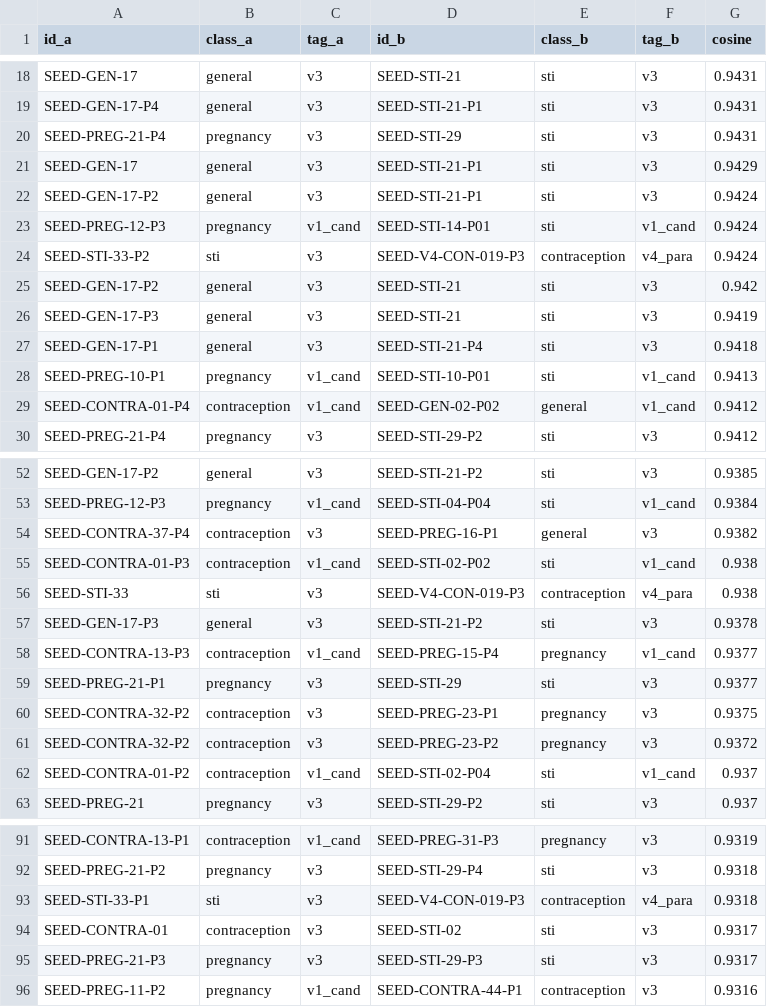
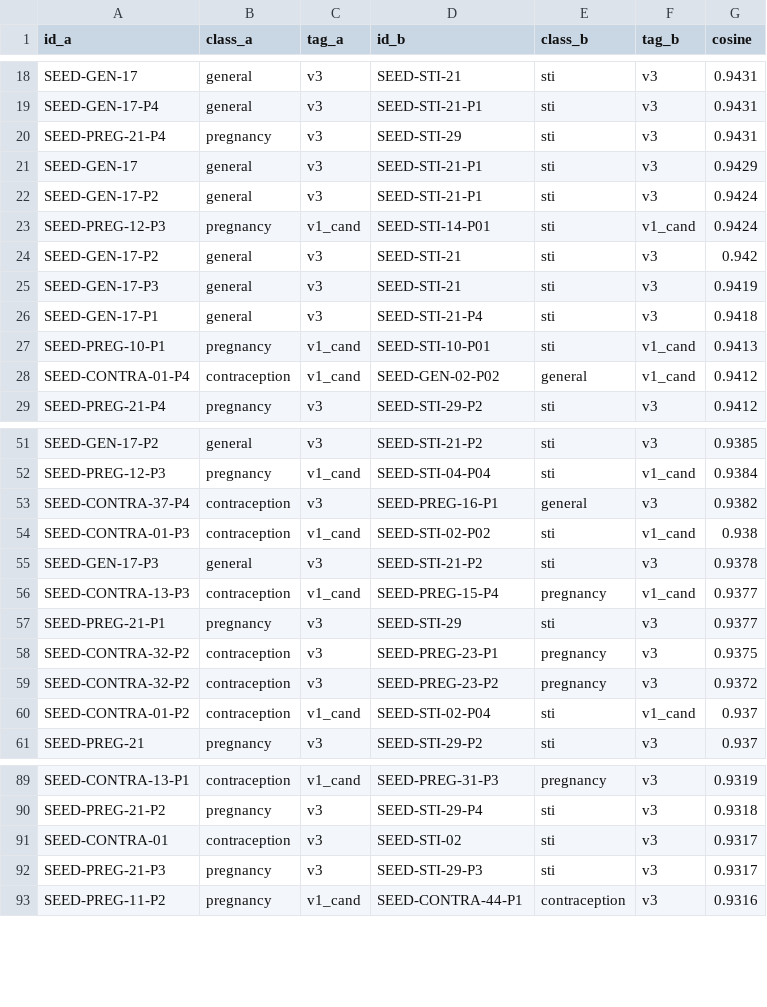
Before and after one commit to captainblissdev/safegirl, a CSV file: research/v4/dr05_ambiguity_report.csv, drawn as a sheet; only a part is shown, gaps mark what is left out.

Commit message:
data(v4): refresh the DR-05 report
Re-runs review_dr05.py after the SEED-V4-CON-019-P3 reword. The three
pairs between CON-019-P3 and SEED-STI-33 and its paraphrases drop out;
no new pair appears. The report now holds 105 cross-class pairs at
cosine 0.93 or above (was 108), 6 of them at 0.95 or above.

```diff
--- a/research/v4/dr05_ambiguity_report.csv
+++ b/research/v4/dr05_ambiguity_report.csv
@@ -23,3 +23,2 @@ SEED-GEN-17-P2,general,v3,SEED-STI-21-P1,sti,v3,0.9424
 SEED-PREG-12-P3,pregnancy,v1_cand,SEED-STI-14-P01,sti,v1_cand,0.9424
-SEED-STI-33-P2,sti,v3,SEED-V4-CON-019-P3,contraception,v4_para,0.9424
 SEED-GEN-17-P2,general,v3,SEED-STI-21,sti,v3,0.942
@@ -55,3 +54,2 @@ SEED-CONTRA-37-P4,contraception,v3,SEED-PREG-16-P1,general,v3,0.9382
 SEED-CONTRA-01-P3,contraception,v1_cand,SEED-STI-02-P02,sti,v1_cand,0.938
-SEED-STI-33,sti,v3,SEED-V4-CON-019-P3,contraception,v4_para,0.938
 SEED-GEN-17-P3,general,v3,SEED-STI-21-P2,sti,v3,0.9378
@@ -92,3 +90,2 @@ SEED-CONTRA-13-P1,contraception,v1_cand,SEED-PREG-31-P3,pregnancy,v3,0.9319
 SEED-PREG-21-P2,pregnancy,v3,SEED-STI-29-P4,sti,v3,0.9318
-SEED-STI-33-P1,sti,v3,SEED-V4-CON-019-P3,contraception,v4_para,0.9318
 SEED-CONTRA-01,contraception,v3,SEED-STI-02,sti,v3,0.9317
```
